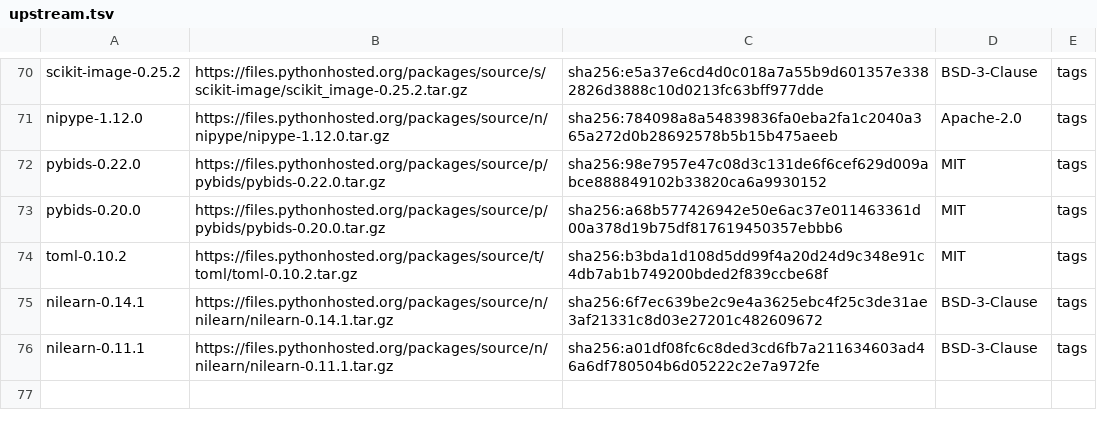
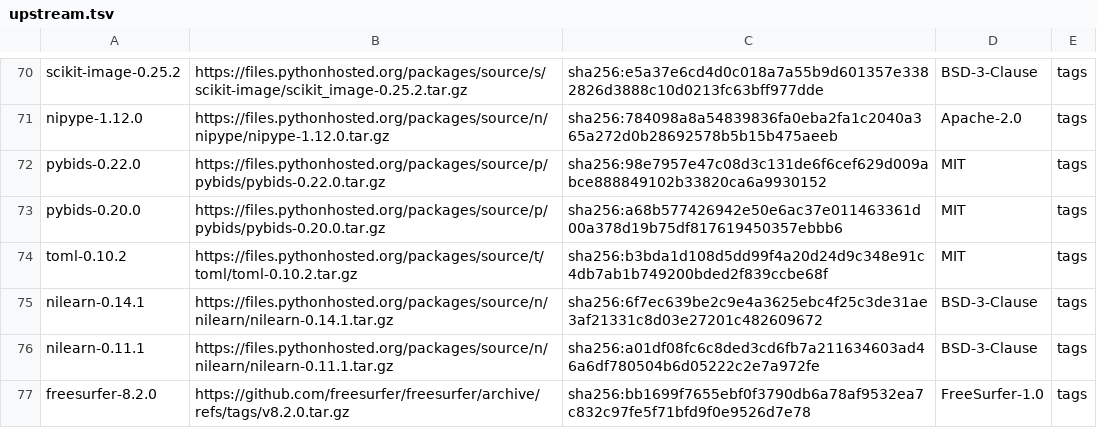
Before and after one commit to karellopez/larmorx, a TSV file: upstream.tsv, drawn as a sheet; only a part is shown, gaps mark what is left out; the diff names each change by its address in the sheet, - before the commit and + after, or states it on an @@ line.

Commit message:
FreeSurfer's preparation, its documents: the handoff (the plan's wave table and corrections, next-steps' FreeSurfer row, step 6's permissive clean rooms CP-01..13 and the preparation's follow-ups, the decision log's entry of the preparation's decisions with the crate names larmorx-gpl-gsl and larmorx-nc-tkregister2, oracle-cache.md's freesurfer family, runner and formats, upstream.tsv's FreeSurfer 8.2.0 line, CLAUDE.md, the porting guide, licensing and status); the clean-room audit's restricted paths for FreeSurfer (the recordings' recon-config.yaml blobs and recon-all's copies, larmorx-gpl-gsl and larmorx-nc-tkregister2 in FreeSurfer's family before their workspaces' rules, the recorder run-only) with 19 test cases; the replay proof's tables in freesurfer-replay.md (68 steps, 66 reproduced, 1 where the original is deterministic, 1 with a log line FreeSurfer prints from an unset field); the part's brief, notes, handoff and report in docs/parts/2026-11-12-freesurfer-preparation/. Verified: the Python gates with FSLDIR unset (958 passed), check_spdx, tables --check

```diff
--- a/upstream.tsv
+++ b/upstream.tsv
+row 77: freesurfer-8.2.0 | https://github.com/freesurfer/freesurfer/archive/refs/tags/v8.2.0.tar.gz | sha256:bb1699f7655ebf0f3790db6a78af9532ea7c832c97fe5f71bfd9f0e9526d7e78 | FreeSurfer-1.0 | tags
```
Also changed, not shown: 17 other files.
